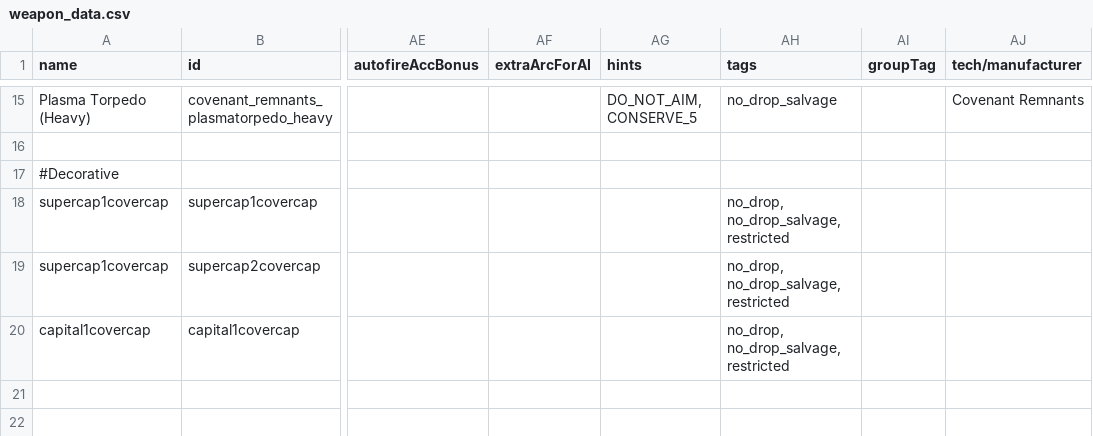
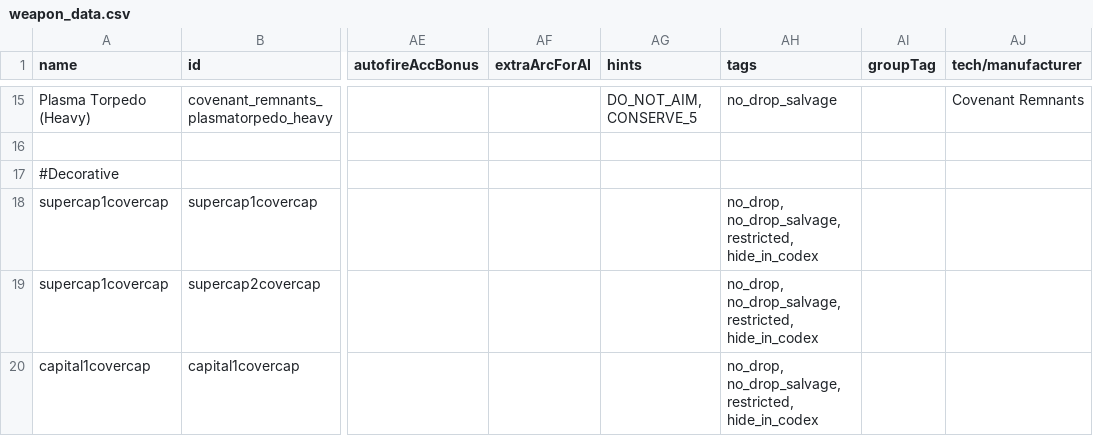
Before and after one commit to Combustiblemon/Covenant-Remnants, a CSV file: data/weapons/weapon_data.csv, drawn as a sheet; only a part is shown, gaps mark what is left out; the diff names each change by its address in the sheet, - before the commit and + after, or states it on an @@ line.

Commit message:
Implement descriptions audit and Codex lore integration
- Added descriptions for hulls, weapons, and ship systems in `data/strings/descriptions.csv`, ensuring compliance with formatting rules (no em dashes, correct stock fits).
- Introduced Codex lore for hullmods, with dedicated paragraphs in the Codex, and ensured that the EMP System is hidden from the Codex.
- Created `implementations/descriptions-codex-pass.md` to document the audit findings and fixes.
- Updated `CovenantRemnantsPlugin` to link Codex entries and enforce Ashlib dependency.
- Enhanced `SlipspacePointDialog` to dynamically size based on screen dimensions.
- Refactored hullmod classes to include Codex lore in tooltips, ensuring lore is only displayed in the Codex context.
- Fixed various tooltip texts to improve clarity and consistency.
- Added new utility class `CodexLore` to manage Codex-related functionality, including loading the Covenant Archive.

```diff
--- a/data/weapons/weapon_data.csv
+++ b/data/weapons/weapon_data.csv
-AH18:AH20 (tags): no_drop, no_drop_salvage, restricted
+AH18:AH20 (tags): no_drop, no_drop_salvage, restricted, hide_in_codex
```
Also changed, not shown: data/shipsystems/ship_systems.csv, 24 other files.
